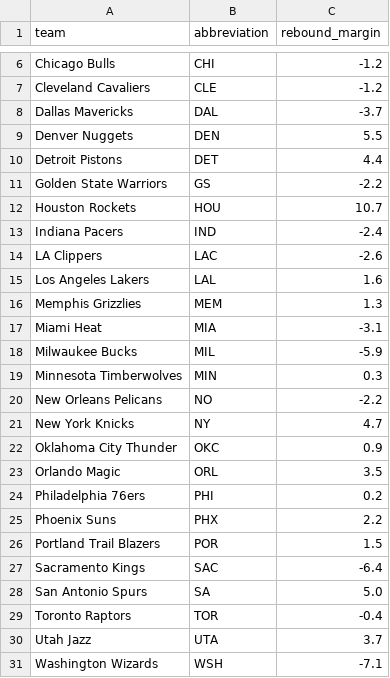
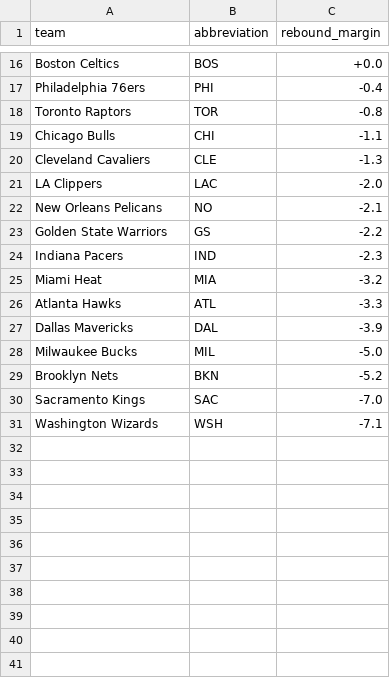
Before and after one commit to ceddto100/Kelly-s-Criterion-calculator, a CSV file: frontend/public/stats/rebound_margin.csv, drawn as a sheet; only a part is shown, gaps mark what is left out; the diff covers the shown part only.

Commit message:
Update rebound_margin.csv

```diff
--- a/frontend/public/stats/rebound_margin.csv
+++ b/frontend/public/stats/rebound_margin.csv
@@ -6,26 +16,16 @@
-"Chicago Bulls","CHI",-1.2
-"Cleveland Cavaliers","CLE",-1.2
-"Dallas Mavericks","DAL",-3.7
-"Denver Nuggets","DEN",5.5
-"Detroit Pistons","DET",4.4
+"Boston Celtics","BOS",+0.0
+"Philadelphia 76ers","PHI",-0.4
+"Toronto Raptors","TOR",-0.8
+"Chicago Bulls","CHI",-1.1
+"Cleveland Cavaliers","CLE",-1.3
+"LA Clippers","LAC",-2.0
+"New Orleans Pelicans","NO",-2.1
 "Golden State Warriors","GS",-2.2
-"Houston Rockets","HOU",10.7
-"Indiana Pacers","IND",-2.4
-"LA Clippers","LAC",-2.6
-"Los Angeles Lakers","LAL",1.6
-"Memphis Grizzlies","MEM",1.3
-"Miami Heat","MIA",-3.1
-"Milwaukee Bucks","MIL",-5.9
-"Minnesota Timberwolves","MIN",0.3
-"New Orleans Pelicans","NO",-2.2
-"New York Knicks","NY",4.7
-"Oklahoma City Thunder","OKC",0.9
-"Orlando Magic","ORL",3.5
-"Philadelphia 76ers","PHI",0.2
-"Phoenix Suns","PHX",2.2
-"Portland Trail Blazers","POR",1.5
-"Sacramento Kings","SAC",-6.4
-"San Antonio Spurs","SA",5.0
-"Toronto Raptors","TOR",-0.4
-"Utah Jazz","UTA",3.7
+"Indiana Pacers","IND",-2.3
+"Miami Heat","MIA",-3.2
+"Atlanta Hawks","ATL",-3.3
+"Dallas Mavericks","DAL",-3.9
+"Milwaukee Bucks","MIL",-5.0
+"Brooklyn Nets","BKN",-5.2
+"Sacramento Kings","SAC",-7.0
 "Washington Wizards","WSH",-7.1
```
Also changed, not shown: 13 added rows, 3 removed rows and 1 edited cell elsewhere in this file.
